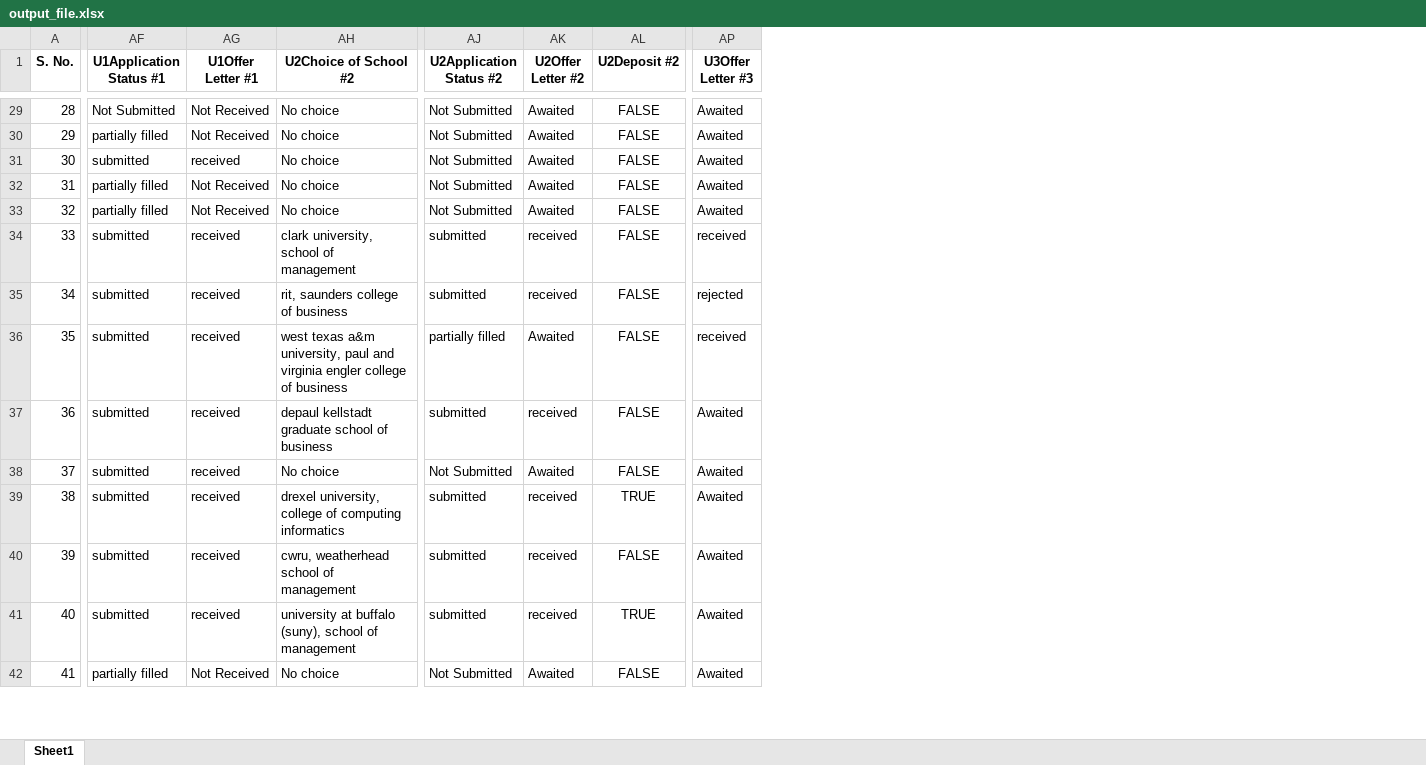
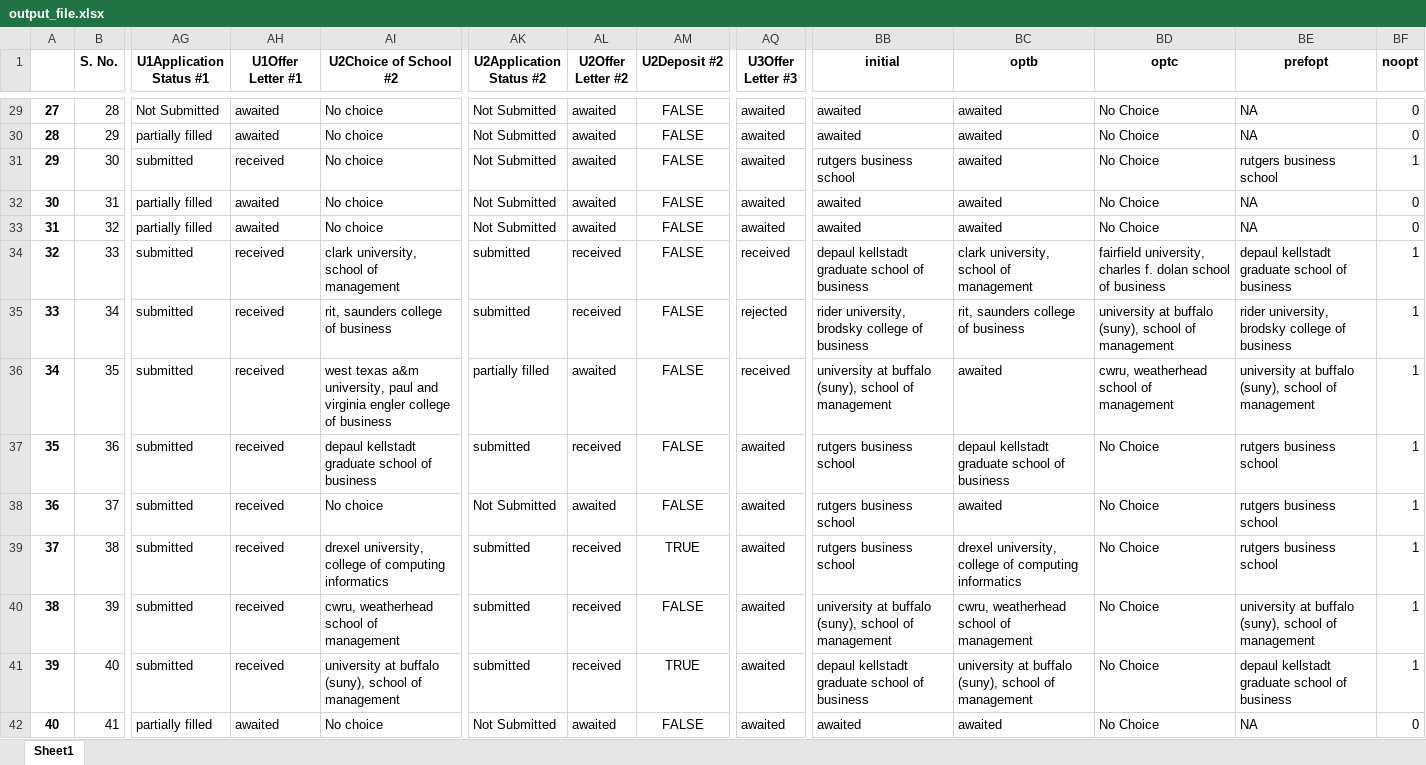
Before and after one commit to edwinEldhose404/USPathwayAnalysis, an Excel workbook: output_file.xlsx, sheet Sheet1, drawn as a sheet; only a part is shown, gaps mark what is left out; values as stored, in another font and other column widths than the file's, no borders; addresses are those after the commit; the diff covers the shown part only; the diff names each change by its address in the sheet, - before the commit and + after, or states it on an @@ line.

```diff
--- a/output_file.xlsx (sheet Sheet1)
+++ b/output_file.xlsx (sheet Sheet1)
+column A, rows 29-42: 27 | 28 | 29 | 30 | 31 | 32 | 33 | 34 | 35 | 36 | 37 | 38 | 39 | 40
+column BB (initial), rows 29-42: awaited | awaited | rutgers business school | awaited | awaited | depaul kellstadt graduate school of business | rider university, brodsky college of business | university at buffalo (suny), school of management | rutgers business school | rutgers business school | rutgers business school | university at buffalo (suny), school of management | depaul kellstadt graduate school of business | awaited
+column BC (optb), rows 29-42: awaited | awaited | awaited | awaited | awaited | clark university, school of management | rit, saunders college of business | awaited | depaul kellstadt graduate school of business | awaited | drexel university, college of computing informatics | cwru, weatherhead school of management | university at buffalo (suny), school of management | awaited
+column BD (optc), rows 29-42: No Choice | No Choice | No Choice | No Choice | No Choice | fairfield university, charles f. dolan school of business | university at buffalo (suny), school of management | cwru, weatherhead school of management | No Choice | No Choice | No Choice | No Choice | No Choice | No Choice
+column BE (prefopt), rows 29-42: NA | NA | rutgers business school | NA | NA | depaul kellstadt graduate school of business | rider university, brodsky college of business | university at buffalo (suny), school of management | rutgers business school | rutgers business school | rutgers business school | university at buffalo (suny), school of management | depaul kellstadt graduate school of business | NA
+column BF (noopt), rows 29-42: 0 | 0 | 1 | 0 | 0 | 1 | 1 | 1 | 1 | 1 | 1 | 1 | 1 | 0
-AH29:AH30 (U1Offer Letter #1): Not Received
+AH29:AH30 (U1Offer Letter #1): awaited
-AL29:AL33 (U2Offer Letter #2): Awaited
+AL29:AL33 (U2Offer Letter #2): awaited
-AQ29:AQ33 (U3Offer Letter #3): Awaited
+AQ29:AQ33 (U3Offer Letter #3): awaited
-AH32:AH33 (U1Offer Letter #1): Not Received
+AH32:AH33 (U1Offer Letter #1): awaited
-AL36 (U2Offer Letter #2): Awaited
+AL36 (U2Offer Letter #2): awaited
-AQ37:AQ42 (U3Offer Letter #3): Awaited
+AQ37:AQ42 (U3Offer Letter #3): awaited
-AL38 (U2Offer Letter #2): Awaited
+AL38 (U2Offer Letter #2): awaited
-AH42 (U1Offer Letter #1): Not Received
+AH42 (U1Offer Letter #1): awaited
-AL42 (U2Offer Letter #2): Awaited
+AL42 (U2Offer Letter #2): awaited
```
Also changed, not shown: 542 edited cells elsewhere in this sheet, 1 other file.
